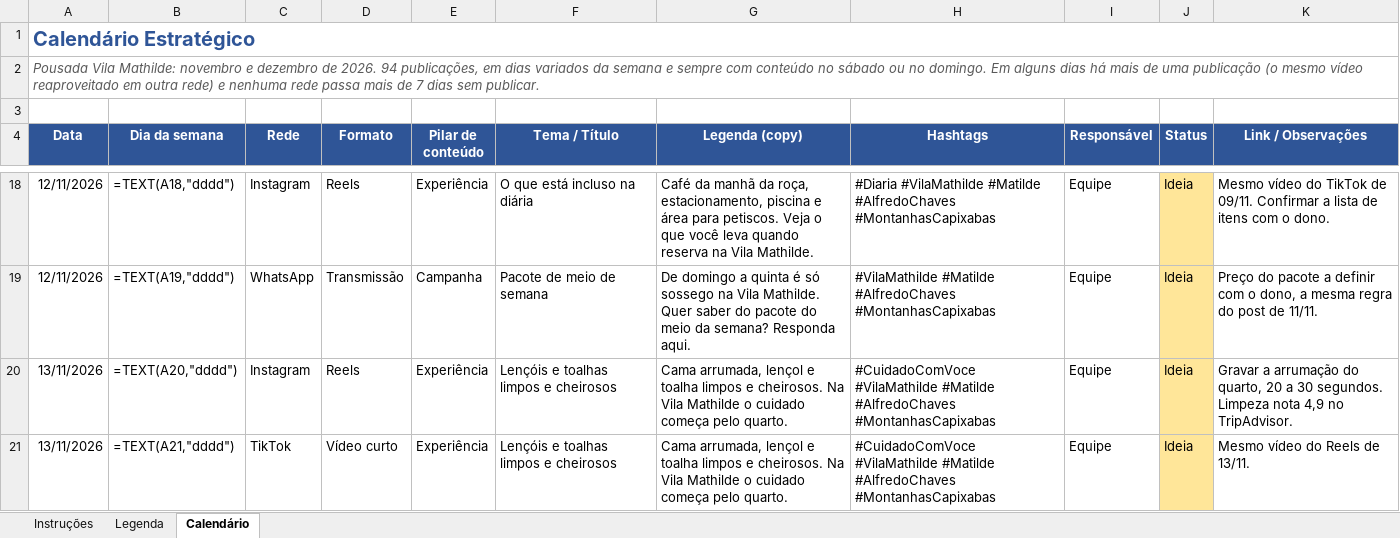
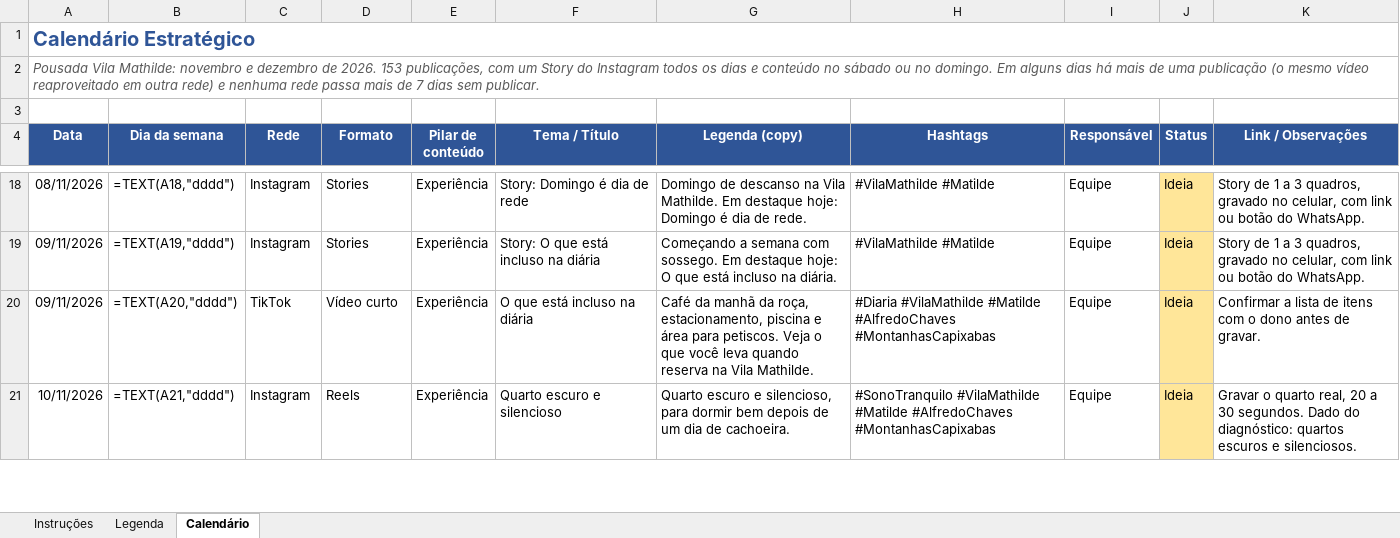
Before and after one commit to menegheljv/vila-mathilde-plano-marketing, an Excel workbook: 08-calendario-estrategico.xlsx, sheet Calendário, drawn as a sheet; only a part is shown, gaps mark what is left out; values as stored, in another font and other column widths than the file's, no borders; formulas without a stored value are shown as written; the diff covers the shown part only; the diff names each change by its address in the sheet, - before the commit and + after, or states it on an @@ line.

```diff
--- a/08-calendario-estrategico.xlsx (sheet Calendário)
+++ b/08-calendario-estrategico.xlsx (sheet Calendário)
-A2 (Data): …de 2026. 94 publicações, em dias variados da semana e sempre com conteúdo no…
+A2 (Data): …de 2026. 153 publicações, com um Story do Instagram todos os dias e conteúdo no…
-A18 (Data): 12/11/2026
+A18 (Data): 08/11/2026
-D18 (Formato): Reels
+D18 (Formato): Stories
-F18 (Tema / Título): O que está incluso na diária
+F18 (Tema / Título): Story: Domingo é dia de rede
-G18 (Legenda (copy)): Café da manhã da roça, estacionamento, piscina e área para petiscos. Veja o que você leva quando reserva na Vila Mathilde.
+G18 (Legenda (copy)): Domingo de descanso na Vila Mathilde. Em destaque hoje: Domingo é dia de rede.
-H18 (Hashtags): #Diaria #VilaMathilde #Matilde #AlfredoChaves #MontanhasCapixabas
+H18 (Hashtags): #VilaMathilde #Matilde
-K18 (Link / Observações): Mesmo vídeo do TikTok de 09/11. Confirmar a lista de itens com o dono.
+K18 (Link / Observações): Story de 1 a 3 quadros, gravado no celular, com link ou botão do WhatsApp.
-A19 (Data): 12/11/2026
+A19 (Data): 09/11/2026
-C19 (Rede): WhatsApp
+C19 (Rede): Instagram
-D19 (Formato): Transmissão
+D19 (Formato): Stories
-E19 (Pilar de conteúdo): Campanha
+E19 (Pilar de conteúdo): Experiência
-F19 (Tema / Título): Pacote de meio de semana
+F19 (Tema / Título): Story: O que está incluso na diária
-G19 (Legenda (copy)): De domingo a quinta é só sossego na Vila Mathilde. Quer saber do pacote do meio da semana? Responda aqui.
+G19 (Legenda (copy)): Começando a semana com sossego. Em destaque hoje: O que está incluso na diária.
-H19 (Hashtags): #VilaMathilde #Matilde #AlfredoChaves #MontanhasCapixabas
+H19 (Hashtags): #VilaMathilde #Matilde
-K19 (Link / Observações): Preço do pacote a definir com o dono, a mesma regra do post de 11/11.
+K19 (Link / Observações): Story de 1 a 3 quadros, gravado no celular, com link ou botão do WhatsApp.
-A20 (Data): 13/11/2026
+A20 (Data): 09/11/2026
-C20 (Rede): Instagram
+C20 (Rede): TikTok
-D20 (Formato): Reels
+D20 (Formato): Vídeo curto
-F20 (Tema / Título): Lençóis e toalhas limpos e cheirosos
+F20 (Tema / Título): O que está incluso na diária
-G20 (Legenda (copy)): Cama arrumada, lençol e toalha limpos e cheirosos. Na Vila Mathilde o cuidado começa pelo quarto.
+G20 (Legenda (copy)): Café da manhã da roça, estacionamento, piscina e área para petiscos. Veja o que você leva quando reserva na Vila Mathilde.
-H20 (Hashtags): #CuidadoComVoce #VilaMathilde #Matilde…
+H20 (Hashtags): #Diaria #VilaMathilde #Matilde…
-K20 (Link / Observações): Gravar a arrumação do quarto, 20 a 30 segundos. Limpeza nota 4,9 no TripAdvisor.
+K20 (Link / Observações): Confirmar a lista de itens com o dono antes de gravar.
-A21 (Data): 13/11/2026
+A21 (Data): 10/11/2026
-C21 (Rede): TikTok
+C21 (Rede): Instagram
-D21 (Formato): Vídeo curto
+D21 (Formato): Reels
-F21 (Tema / Título): Lençóis e toalhas limpos e cheirosos
+F21 (Tema / Título): Quarto escuro e silencioso
-G21 (Legenda (copy)): Cama arrumada, lençol e toalha limpos e cheirosos. Na Vila Mathilde o cuidado começa pelo quarto.
+G21 (Legenda (copy)): Quarto escuro e silencioso, para dormir bem depois de um dia de cachoeira.
-H21 (Hashtags): #CuidadoComVoce #VilaMathilde #Matilde…
+H21 (Hashtags): #SonoTranquilo #VilaMathilde #Matilde…
-K21 (Link / Observações): Mesmo vídeo do Reels de 13/11.
+K21 (Link / Observações): Gravar o quarto real, 20 a 30 segundos. Dado do diagnóstico: quartos escuros e silenciosos.
```
Also changed, not shown: 59 added rows and 639 edited cells elsewhere in this sheet, 2 other files.
